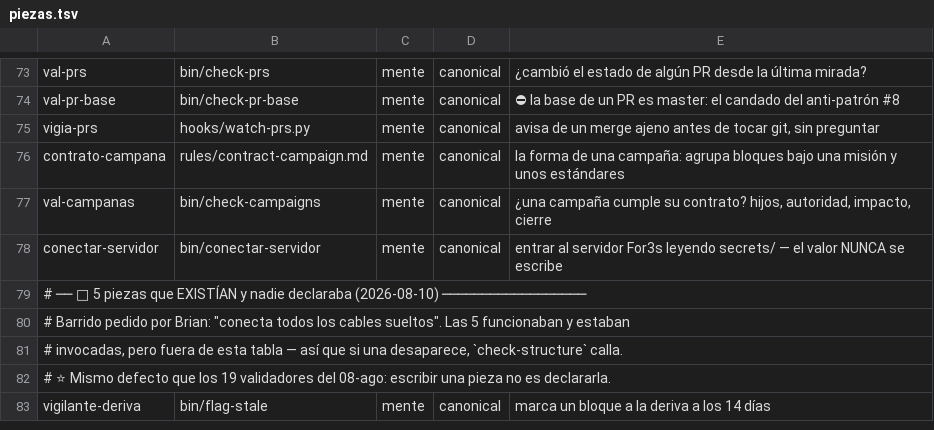
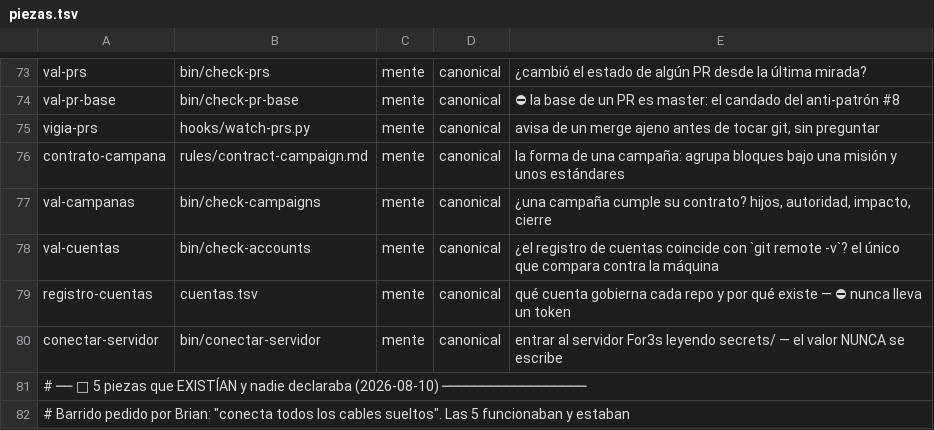
Before and after one commit to for3slabs/mente-os-core, a TSV file: Mente/piezas.tsv, drawn as a sheet; only a part is shown, gaps mark what is left out; the shorter side is filled out with more unchanged rows; the diff names each change by its address in the sheet, - before the commit and + after, or states it on an @@ line.

```diff
--- a/Mente/piezas.tsv
+++ b/Mente/piezas.tsv
+row 78: val-cuentas | bin/check-accounts | mente | canonical | ¿el registro de cuentas coincide con `git remote -v`? el único que compara contra la máquina
+row 79: registro-cuentas | cuentas.tsv | mente | canonical | qué cuenta gobierna cada repo y por qué existe — ⛔ nunca lleva un token
```
Also changed, not shown: 5 other files.
